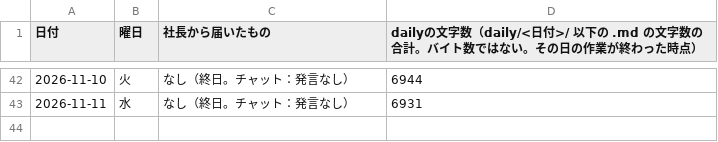
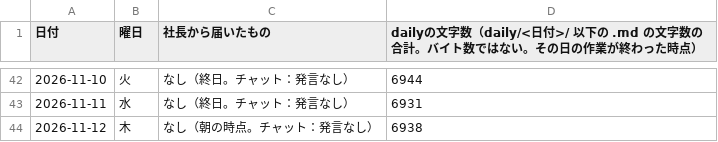
Before and after one commit to dool-user/admin, a CSV file: callcenter/note/daily/log.csv, drawn as a sheet; only a part is shown, gaps mark what is left out; the diff names each change by its address in the sheet, - before the commit and + after, or states it on an @@ line.

```diff
--- a/callcenter/note/daily/log.csv
+++ b/callcenter/note/daily/log.csv
+row 44: 2026-11-12 | 木 | なし（朝の時点。チャット：発言なし） | 6938
```
Also changed, not shown: 1 other file.
